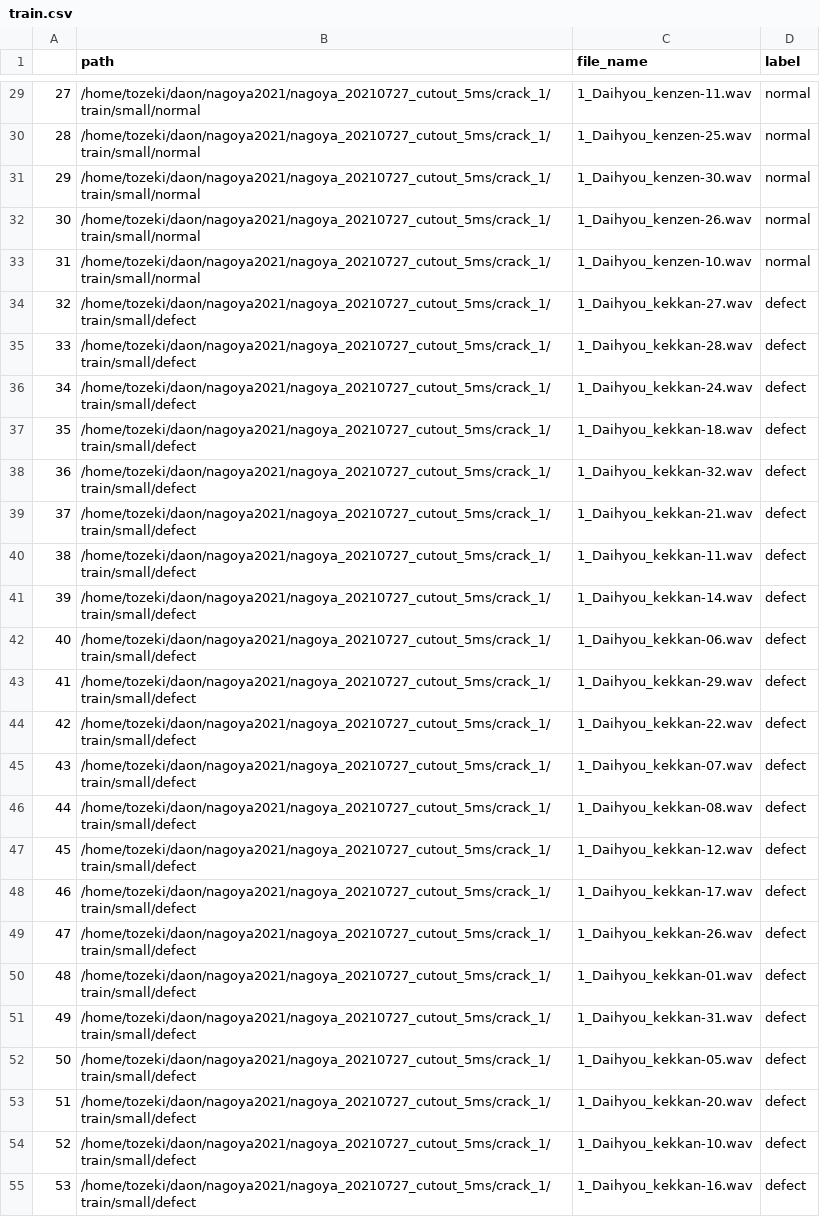
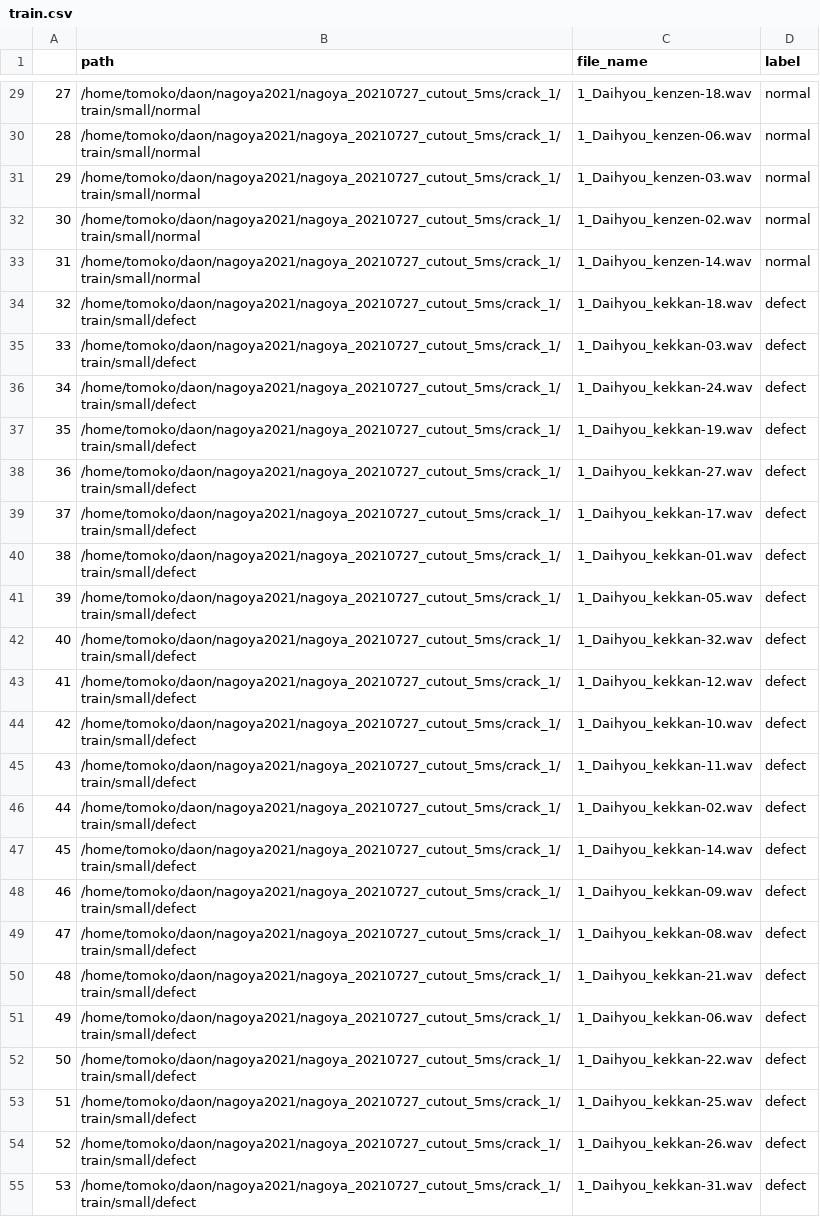
Before and after one commit to tozkosa/valerio_pytorch, a CSV file: train.csv, drawn as a sheet; only a part is shown, gaps mark what is left out; the diff covers the shown part only; the diff names each change by its address in the sheet, - before the commit and + after, or states it on an @@ line.

```diff
--- a/train.csv
+++ b/train.csv
-B29:B33 (path): /home/tozeki/daon/nagoya2021/nagoya_20210727_cutout_5ms/crack_1/train/small/normal
+B29:B33 (path): /home/tomoko/daon/nagoya2021/nagoya_20210727_cutout_5ms/crack_1/train/small/normal
-C29 (file_name): 1_Daihyou_kenzen-11.wav
+C29 (file_name): 1_Daihyou_kenzen-18.wav
-C30 (file_name): 1_Daihyou_kenzen-25.wav
+C30 (file_name): 1_Daihyou_kenzen-06.wav
-C31 (file_name): 1_Daihyou_kenzen-30.wav
+C31 (file_name): 1_Daihyou_kenzen-03.wav
-C32 (file_name): 1_Daihyou_kenzen-26.wav
+C32 (file_name): 1_Daihyou_kenzen-02.wav
-C33 (file_name): 1_Daihyou_kenzen-10.wav
+C33 (file_name): 1_Daihyou_kenzen-14.wav
-B34:B55 (path): /home/tozeki/daon/nagoya2021/nagoya_20210727_cutout_5ms/crack_1/train/small/defect
+B34:B55 (path): /home/tomoko/daon/nagoya2021/nagoya_20210727_cutout_5ms/crack_1/train/small/defect
-C34 (file_name): 1_Daihyou_kekkan-27.wav
+C34 (file_name): 1_Daihyou_kekkan-18.wav
-C35 (file_name): 1_Daihyou_kekkan-28.wav
+C35 (file_name): 1_Daihyou_kekkan-03.wav
-C37 (file_name): 1_Daihyou_kekkan-18.wav
+C37 (file_name): 1_Daihyou_kekkan-19.wav
-C38 (file_name): 1_Daihyou_kekkan-32.wav
+C38 (file_name): 1_Daihyou_kekkan-27.wav
-C39 (file_name): 1_Daihyou_kekkan-21.wav
+C39 (file_name): 1_Daihyou_kekkan-17.wav
-C40 (file_name): 1_Daihyou_kekkan-11.wav
+C40 (file_name): 1_Daihyou_kekkan-01.wav
-C41 (file_name): 1_Daihyou_kekkan-14.wav
+C41 (file_name): 1_Daihyou_kekkan-05.wav
-C42 (file_name): 1_Daihyou_kekkan-06.wav
+C42 (file_name): 1_Daihyou_kekkan-32.wav
-C43 (file_name): 1_Daihyou_kekkan-29.wav
+C43 (file_name): 1_Daihyou_kekkan-12.wav
-C44 (file_name): 1_Daihyou_kekkan-22.wav
+C44 (file_name): 1_Daihyou_kekkan-10.wav
-C45 (file_name): 1_Daihyou_kekkan-07.wav
+C45 (file_name): 1_Daihyou_kekkan-11.wav
-C46 (file_name): 1_Daihyou_kekkan-08.wav
+C46 (file_name): 1_Daihyou_kekkan-02.wav
-C47 (file_name): 1_Daihyou_kekkan-12.wav
+C47 (file_name): 1_Daihyou_kekkan-14.wav
-C48 (file_name): 1_Daihyou_kekkan-17.wav
+C48 (file_name): 1_Daihyou_kekkan-09.wav
-C49 (file_name): 1_Daihyou_kekkan-26.wav
+C49 (file_name): 1_Daihyou_kekkan-08.wav
-C50 (file_name): 1_Daihyou_kekkan-01.wav
+C50 (file_name): 1_Daihyou_kekkan-21.wav
-C51 (file_name): 1_Daihyou_kekkan-31.wav
+C51 (file_name): 1_Daihyou_kekkan-06.wav
-C52 (file_name): 1_Daihyou_kekkan-05.wav
+C52 (file_name): 1_Daihyou_kekkan-22.wav
-C53 (file_name): 1_Daihyou_kekkan-20.wav
+C53 (file_name): 1_Daihyou_kekkan-25.wav
-C54 (file_name): 1_Daihyou_kekkan-10.wav
+C54 (file_name): 1_Daihyou_kekkan-26.wav
-C55 (file_name): 1_Daihyou_kekkan-16.wav
+C55 (file_name): 1_Daihyou_kekkan-31.wav
```
Also changed, not shown: 72 edited cells elsewhere in this file, 2 other files.
